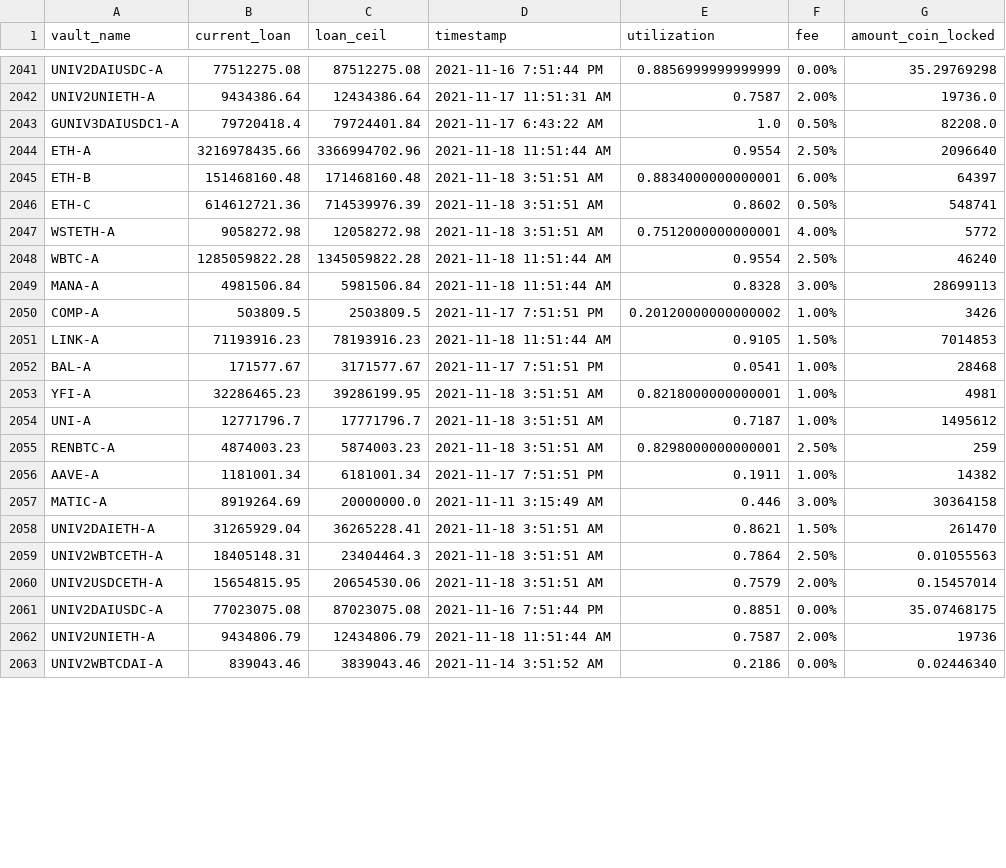
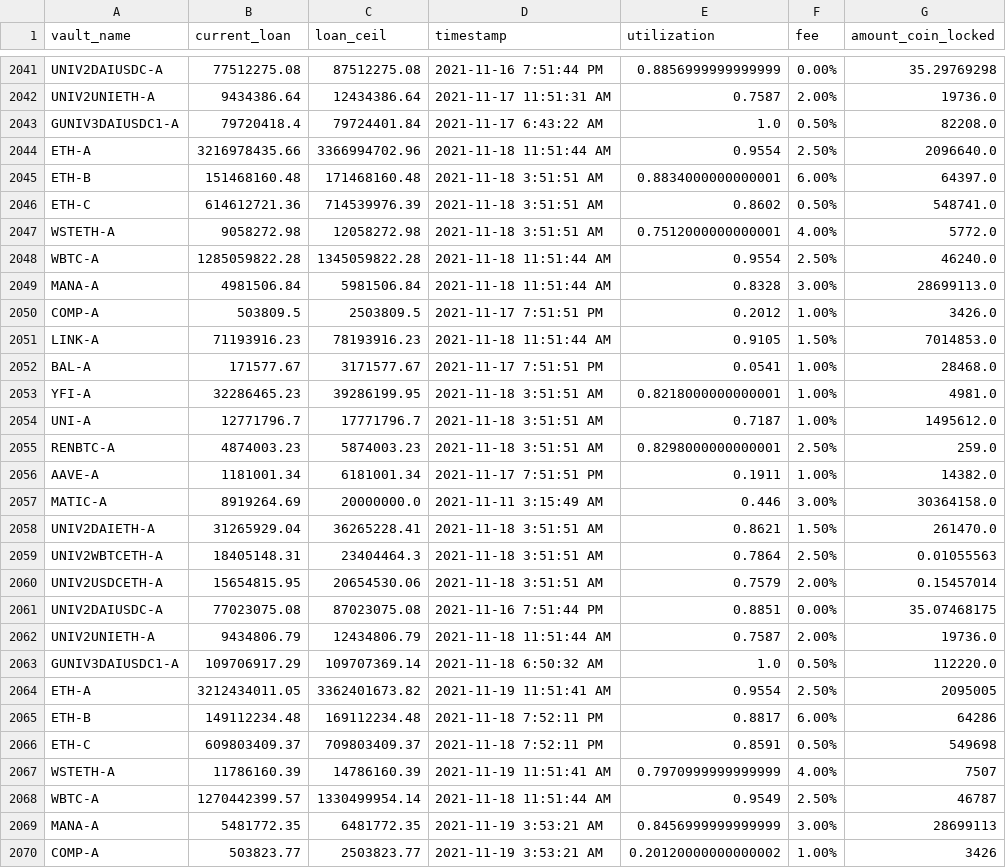
Before and after one commit to geniusnhu/daistats, a CSV file: daistats_data.csv, drawn as a sheet; only a part is shown, gaps mark what is left out; the shorter side is filled out with more unchanged rows; the diff covers the shown part only.

```diff
--- a/daistats_data.csv
+++ b/daistats_data.csv
@@ -2043,17 +2043,17 @@ UNIV2UNIETH-A,9434386.64,12434386.64,2021-11-17 11:51:31 AM,0.7587,2.00%,19736.0
 GUNIV3DAIUSDC1-A,79720418.4,79724401.84,2021-11-17 6:43:22 AM,1.0,0.50%,82208.0
-ETH-A,3216978435.66,3366994702.96,2021-11-18 11:51:44 AM,0.9554,2.50%,2096640
-ETH-B,151468160.48,171468160.48,2021-11-18 3:51:51 AM,0.8834000000000001,6.00%,64397
-ETH-C,614612721.36,714539976.39,2021-11-18 3:51:51 AM,0.8602,0.50%,548741
-WSTETH-A,9058272.98,12058272.98,2021-11-18 3:51:51 AM,0.7512000000000001,4.00%,5772
-WBTC-A,1285059822.28,1345059822.28,2021-11-18 11:51:44 AM,0.9554,2.50%,46240
-MANA-A,4981506.84,5981506.84,2021-11-18 11:51:44 AM,0.8328,3.00%,28699113
-COMP-A,503809.5,2503809.5,2021-11-17 7:51:51 PM,0.20120000000000002,1.00%,3426
-LINK-A,71193916.23,78193916.23,2021-11-18 11:51:44 AM,0.9105,1.50%,7014853
-BAL-A,171577.67,3171577.67,2021-11-17 7:51:51 PM,0.0541,1.00%,28468
-YFI-A,32286465.23,39286199.95,2021-11-18 3:51:51 AM,0.8218000000000001,1.00%,4981
-UNI-A,12771796.7,17771796.7,2021-11-18 3:51:51 AM,0.7187,1.00%,1495612
-RENBTC-A,4874003.23,5874003.23,2021-11-18 3:51:51 AM,0.8298000000000001,2.50%,259
-AAVE-A,1181001.34,6181001.34,2021-11-17 7:51:51 PM,0.1911,1.00%,14382
-MATIC-A,8919264.69,20000000.0,2021-11-11 3:15:49 AM,0.446,3.00%,30364158
-UNIV2DAIETH-A,31265929.04,36265228.41,2021-11-18 3:51:51 AM,0.8621,1.50%,261470
+ETH-A,3216978435.66,3366994702.96,2021-11-18 11:51:44 AM,0.9554,2.50%,2096640.0
+ETH-B,151468160.48,171468160.48,2021-11-18 3:51:51 AM,0.8834000000000001,6.00%,64397.0
+ETH-C,614612721.36,714539976.39,2021-11-18 3:51:51 AM,0.8602,0.50%,548741.0
+WSTETH-A,9058272.98,12058272.98,2021-11-18 3:51:51 AM,0.7512000000000001,4.00%,5772.0
+WBTC-A,1285059822.28,1345059822.28,2021-11-18 11:51:44 AM,0.9554,2.50%,46240.0
+MANA-A,4981506.84,5981506.84,2021-11-18 11:51:44 AM,0.8328,3.00%,28699113.0
+COMP-A,503809.5,2503809.5,2021-11-17 7:51:51 PM,0.2012,1.00%,3426.0
+LINK-A,71193916.23,78193916.23,2021-11-18 11:51:44 AM,0.9105,1.50%,7014853.0
+BAL-A,171577.67,3171577.67,2021-11-17 7:51:51 PM,0.0541,1.00%,28468.0
+YFI-A,32286465.23,39286199.95,2021-11-18 3:51:51 AM,0.8218000000000001,1.00%,4981.0
+UNI-A,12771796.7,17771796.7,2021-11-18 3:51:51 AM,0.7187,1.00%,1495612.0
+RENBTC-A,4874003.23,5874003.23,2021-11-18 3:51:51 AM,0.8298000000000001,2.50%,259.0
+AAVE-A,1181001.34,6181001.34,2021-11-17 7:51:51 PM,0.1911,1.00%,14382.0
+MATIC-A,8919264.69,20000000.0,2021-11-11 3:15:49 AM,0.446,3.00%,30364158.0
+UNIV2DAIETH-A,31265929.04,36265228.41,2021-11-18 3:51:51 AM,0.8621,1.50%,261470.0
 UNIV2WBTCETH-A,18405148.31,23404464.3,2021-11-18 3:51:51 AM,0.7864,2.50%,0.01055563
@@ -2061,2 +2061,10 @@ UNIV2USDCETH-A,15654815.95,20654530.06,2021-11-18 3:51:51 AM,0.7579,2.00%,0.1545
 UNIV2DAIUSDC-A,77023075.08,87023075.08,2021-11-16 7:51:44 PM,0.8851,0.00%,35.07468175
-UNIV2UNIETH-A,9434806.79,12434806.79,2021-11-18 11:51:44 AM,0.7587,2.00%,19736
+UNIV2UNIETH-A,9434806.79,12434806.79,2021-11-18 11:51:44 AM,0.7587,2.00%,19736.0
+GUNIV3DAIUSDC1-A,109706917.29,109707369.14,2021-11-18 6:50:32 AM,1.0,0.50%,112220.0
+ETH-A,3212434011.05,3362401673.82,2021-11-19 11:51:41 AM,0.9554,2.50%,2095005
+ETH-B,149112234.48,169112234.48,2021-11-18 7:52:11 PM,0.8817,6.00%,64286
+ETH-C,609803409.37,709803409.37,2021-11-18 7:52:11 PM,0.8591,0.50%,549698
+WSTETH-A,11786160.39,14786160.39,2021-11-19 11:51:41 AM,0.7970999999999999,4.00%,7507
+WBTC-A,1270442399.57,1330499954.14,2021-11-18 11:51:44 AM,0.9549,2.50%,46787
+MANA-A,5481772.35,6481772.35,2021-11-19 3:53:21 AM,0.8456999999999999,3.00%,28699113
+COMP-A,503823.77,2503823.77,2021-11-19 3:53:21 AM,0.20120000000000002,1.00%,3426
```
Also changed, not shown: 13 added rows and 1 removed row elsewhere in this file, rich_wallet.csv.
